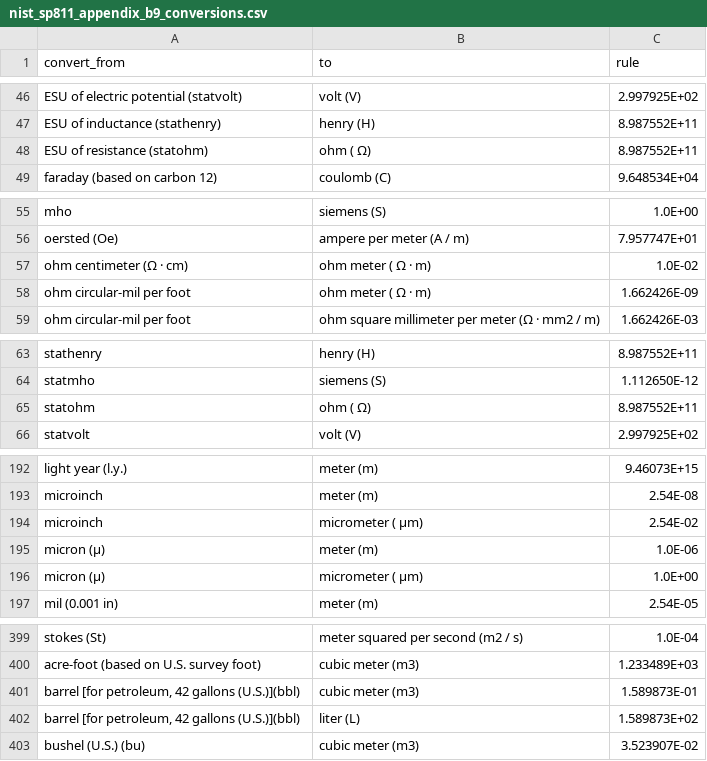
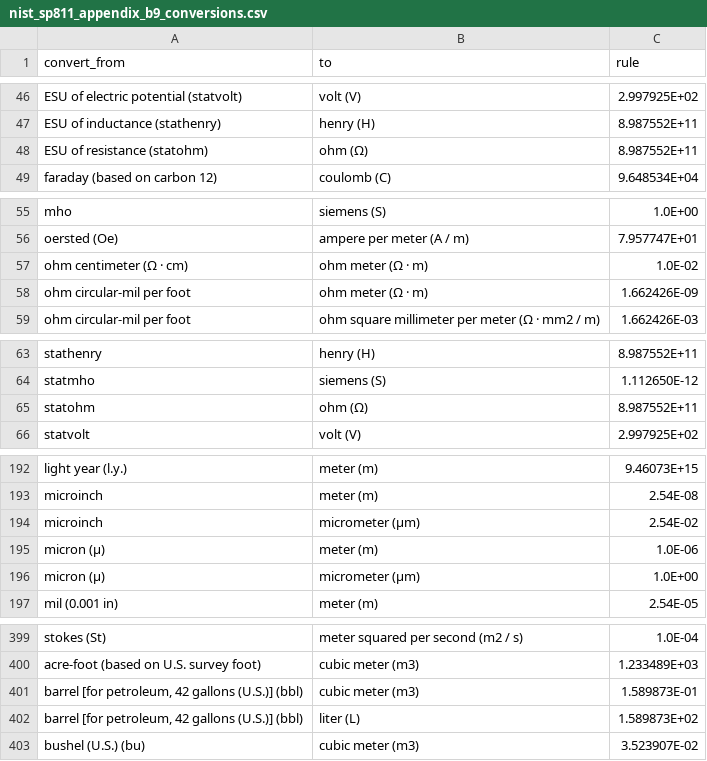
Before and after one commit to KennyZhou2022/unit-converter, a CSV file: data/interim/nist_sp811_appendix_b9_conversions.csv, drawn as a sheet; only a part is shown, gaps mark what is left out; the diff covers the shown part only.

Commit message:
Update Unit List

```diff
--- a/data/interim/nist_sp811_appendix_b9_conversions.csv
+++ b/data/interim/nist_sp811_appendix_b9_conversions.csv
@@ -47,3 +47,3 @@ ESU of electric potential (statvolt),volt (V),2.997925E+02
 ESU of inductance (stathenry),henry (H),8.987552E+11
-ESU of resistance (statohm),ohm ( Ω),8.987552E+11
+ESU of resistance (statohm),ohm (Ω),8.987552E+11
 faraday (based on carbon 12),coulomb (C),9.648534E+04
@@ -56,4 +56,4 @@ mho,siemens (S),1.0E+00
 oersted (Oe),ampere per meter (A / m),7.957747E+01
-ohm centimeter (Ω · cm),ohm meter ( Ω · m),1.0E-02
-ohm circular-mil per foot,ohm meter ( Ω · m),1.662426E-09
+ohm centimeter (Ω · cm),ohm meter (Ω · m),1.0E-02
+ohm circular-mil per foot,ohm meter (Ω · m),1.662426E-09
 ohm circular-mil per foot,ohm square millimeter per meter (Ω · mm2 / m),1.662426E-03
@@ -64,3 +64,3 @@ stathenry,henry (H),8.987552E+11
 statmho,siemens (S),1.112650E-12
-statohm,ohm ( Ω),8.987552E+11
+statohm,ohm (Ω),8.987552E+11
 statvolt,volt (V),2.997925E+02
@@ -193,5 +193,5 @@ light year (l.y.),meter (m),9.46073E+15
 microinch,meter (m),2.54E-08
-microinch,micrometer ( μm),2.54E-02
+microinch,micrometer (μm),2.54E-02
 micron (μ),meter (m),1.0E-06
-micron (μ),micrometer ( μm),1.0E+00
+micron (μ),micrometer (μm),1.0E+00
 mil (0.001 in),meter (m),2.54E-05
@@ -400,4 +400,4 @@ stokes (St),meter squared per second (m2 / s),1.0E-04
 acre-foot (based on U.S. survey foot),cubic meter (m3),1.233489E+03
-"barrel [for petroleum, 42 gallons (U.S.)](bbl)",cubic meter (m3),1.589873E-01
-"barrel [for petroleum, 42 gallons (U.S.)](bbl)",liter (L),1.589873E+02
+"barrel [for petroleum, 42 gallons (U.S.)] (bbl)",cubic meter (m3),1.589873E-01
+"barrel [for petroleum, 42 gallons (U.S.)] (bbl)",liter (L),1.589873E+02
 bushel (U.S.) (bu),cubic meter (m3),3.523907E-02
```
Also changed, not shown: 5 edited cells elsewhere in this file, 42 other files.
